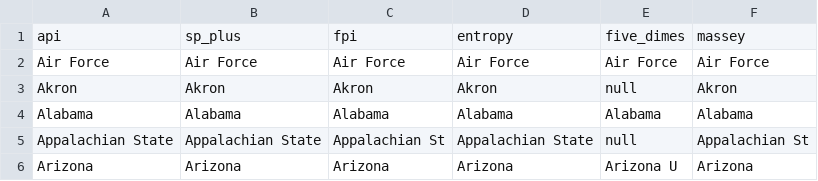
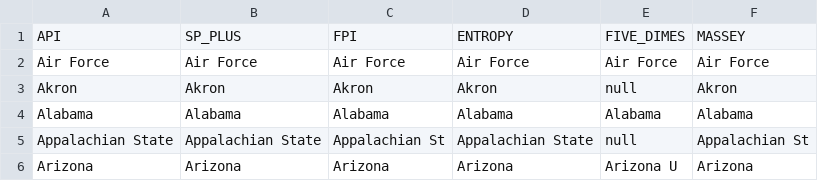
Before and after one commit to tom-wagner/cfb-original, a CSV file: server/ratings/inputs/team_map.csv, drawn as a sheet; only a part is shown.

```diff
--- a/server/ratings/inputs/team_map.csv
+++ b/server/ratings/inputs/team_map.csv
@@ -1,2 +1,2 @@
-api,sp_plus,fpi,entropy,five_dimes,massey
+API,SP_PLUS,FPI,ENTROPY,FIVE_DIMES,MASSEY
 Air Force,Air Force,Air Force,Air Force,Air Force,Air Force
```
Also changed, not shown: 4 other files.
